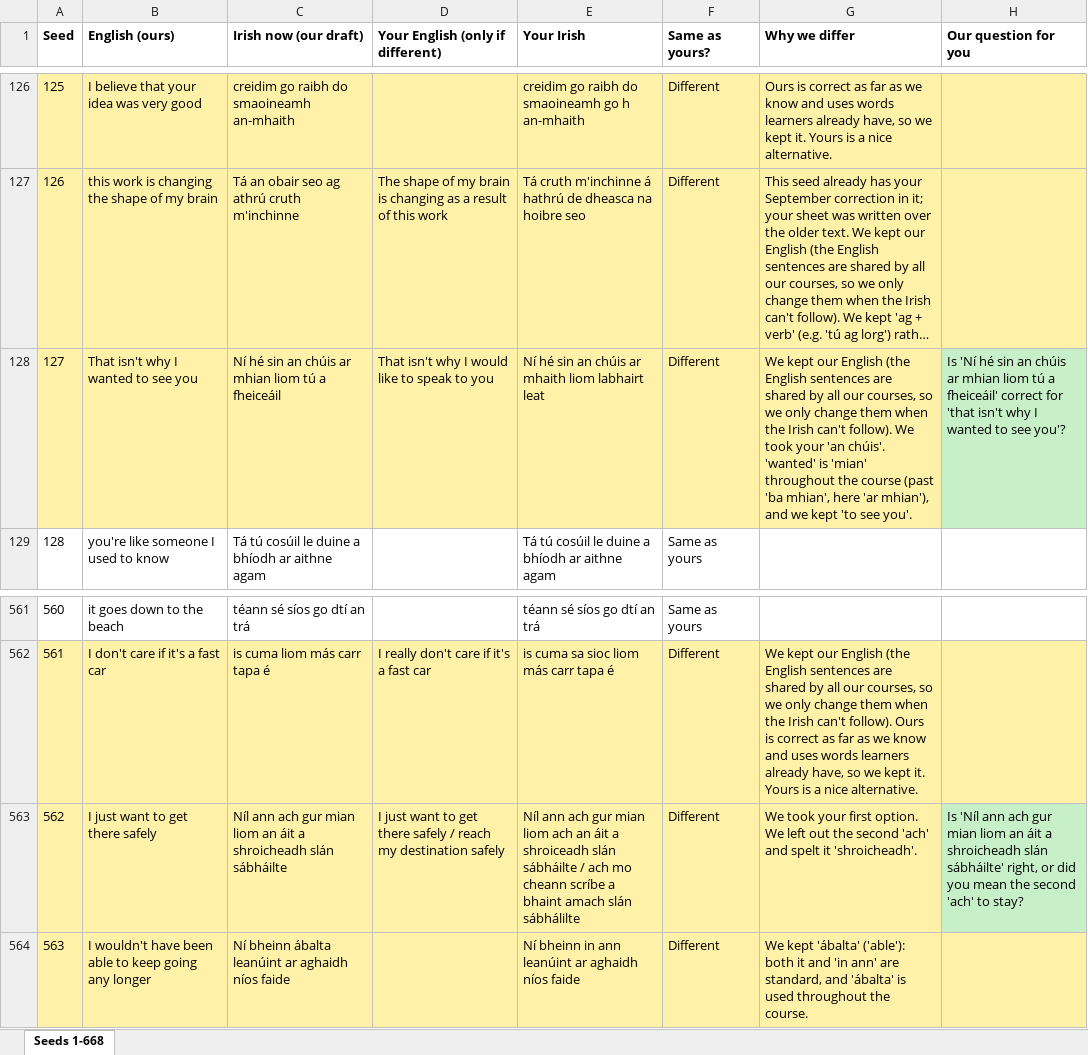
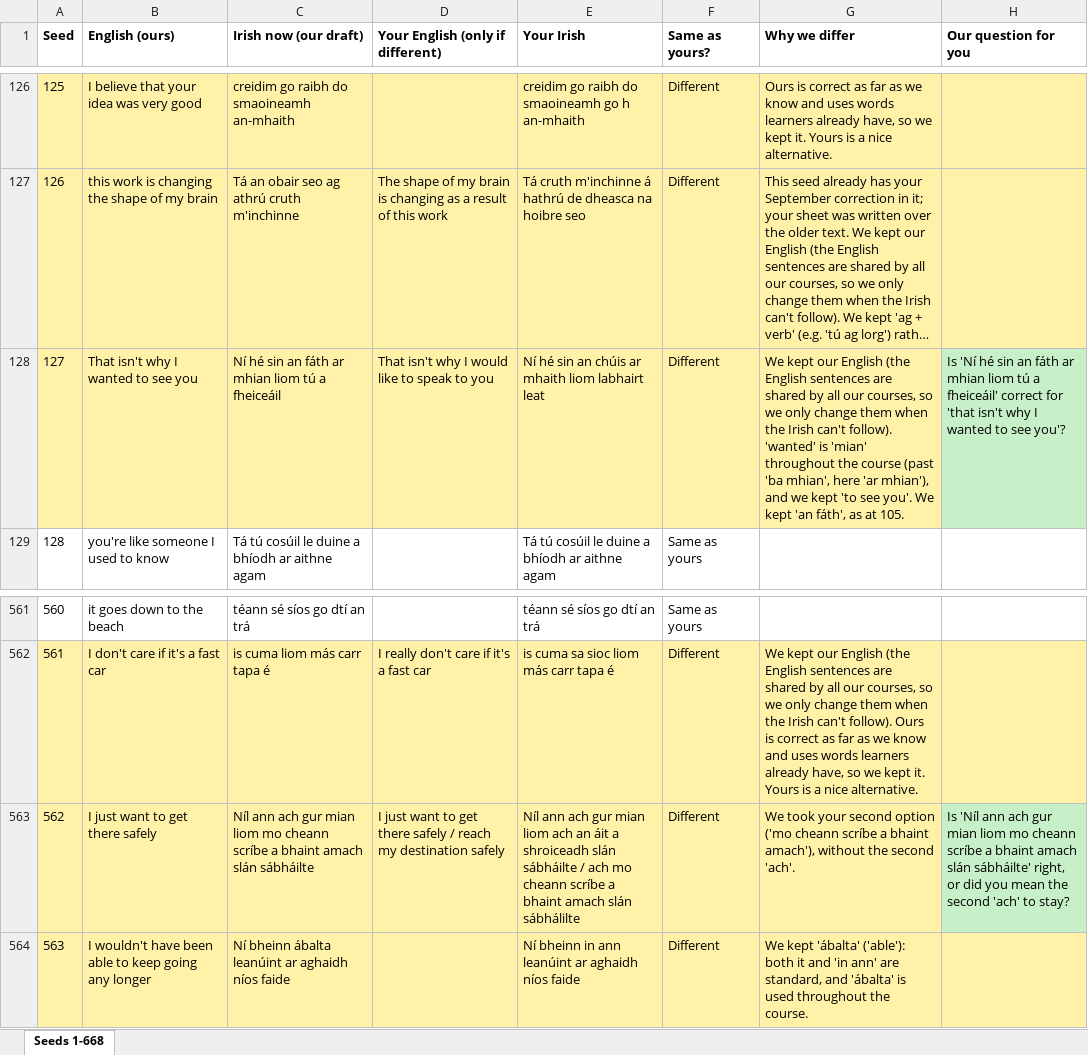
Before and after one commit to thomascassidyzm/ssi-dashboard-v7, an Excel workbook: ops/gle-v2-eoghan-seedlist/irish-seed-list-for-eoghan.xlsx, sheet Seeds 1-668, drawn as a sheet; only a part is shown, gaps mark what is left out; long unchanged cells end in …; values as stored, in another font and other column widths than the file's, no borders; the diff covers the shown part only; the diff names each change by its address in the sheet, - before the commit and + after, or states it on an @@ line.

```diff
--- a/ops/gle-v2-eoghan-seedlist/irish-seed-list-for-eoghan.xlsx (sheet Seeds 1-668)
+++ b/ops/gle-v2-eoghan-seedlist/irish-seed-list-for-eoghan.xlsx (sheet Seeds 1-668)
-C128 (Irish now (our draft)): …sin an chúis ar mhian…
+C128 (Irish now (our draft)): …sin an fáth ar mhian…
-G128 (Why we differ): …can't follow). We took your 'an chúis'. 'wanted' is 'mian' throughout the course (past 'ba mhian', here 'ar mhian'), and we kept 'to see you'.
+G128 (Why we differ): …can't follow). 'wanted' is 'mian' throughout the course (past 'ba mhian', here 'ar mhian'), and we kept 'to see you'. We kept 'an fáth', as at 105.
-H128 (Our question for you): …sin an chúis ar mhian…
+H128 (Our question for you): …sin an fáth ar mhian…
-C563 (Irish now (our draft)): …mian liom an áit a shroicheadh slán sábháilte
+C563 (Irish now (our draft)): …mian liom mo cheann scríbe a bhaint amach slán sábháilte
-G563 (Why we differ): …took your first option. We left out the second 'ach' and spelt it 'shroicheadh'.
+G563 (Why we differ): …took your second option ('mo cheann scríbe a bhaint amach'), without the second 'ach'.
-H563 (Our question for you): …mian liom an áit a shroicheadh slán sábháilte'…
+H563 (Our question for you): …mian liom mo cheann scríbe a bhaint amach slán sábháilte'…
```
Also changed, not shown: 18 edited cells and cell formats elsewhere in this sheet, 8 other files.
